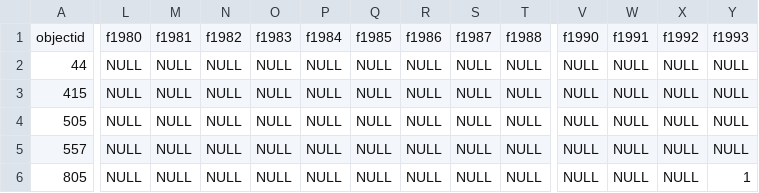
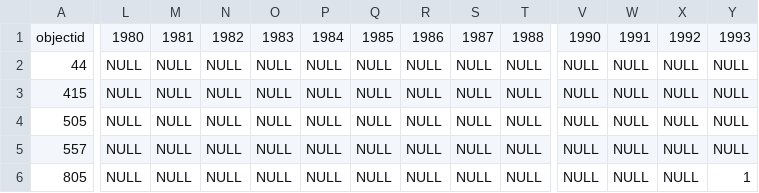
Before and after one commit to C1-10PPER/Project_03, a CSV file: Clean_Data/climate_related_disasters_frequncy.csv, drawn as a sheet; only a part is shown, gaps mark what is left out; the diff covers the shown part only; the diff names each change by its address in the sheet, - before the commit and + after, or states it on an @@ line.

Commit message:
Pushing illnesses_related_to_pollution visual and more data cleaning updates

```diff
--- a/Clean_Data/climate_related_disasters_frequncy.csv
+++ b/Clean_Data/climate_related_disasters_frequncy.csv
-L1: f1980
+L1: 1980
-M1: f1981
+M1: 1981
-N1: f1982
+N1: 1982
-O1: f1983
+O1: 1983
-P1: f1984
+P1: 1984
-Q1: f1985
+Q1: 1985
-R1: f1986
+R1: 1986
-S1: f1987
+S1: 1987
-T1: f1988
+T1: 1988
-V1: f1990
+V1: 1990
-W1: f1991
+W1: 1991
-X1: f1992
+X1: 1992
-Y1: f1993
+Y1: 1993
```
Also changed, not shown: 29 edited cells elsewhere in this file, 31 other files.
